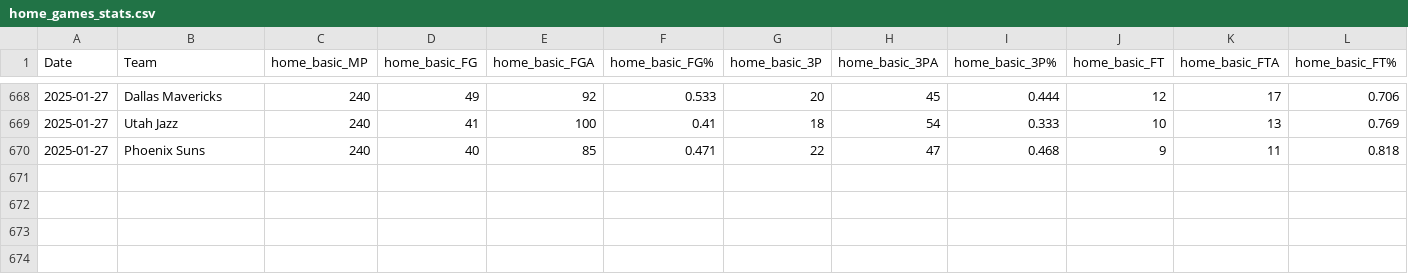
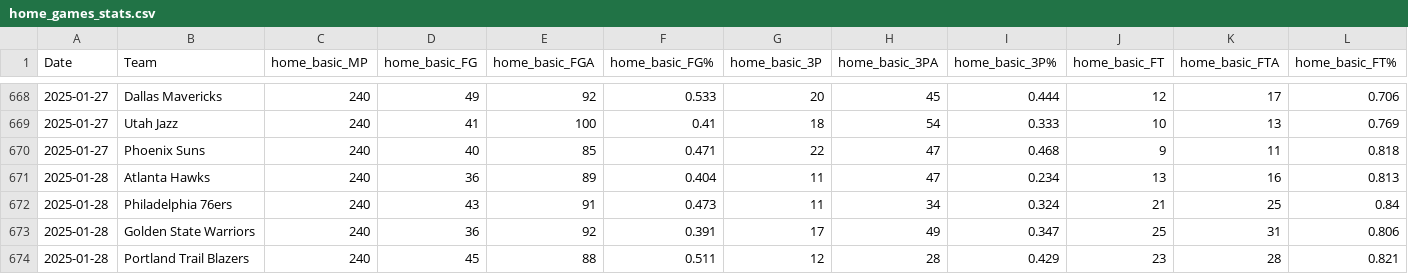
Before and after one commit to wmjs/nba-predictor, a CSV file: nba_data/home_games_stats.csv, drawn as a sheet; only a part is shown, gaps mark what is left out; rows hold the shown columns only; the diff names each change by its address in the sheet, - before the commit and + after, or states it on an @@ line.

```diff
--- a/nba_data/home_games_stats.csv
+++ b/nba_data/home_games_stats.csv
+row 671: 2025-01-28 | Atlanta Hawks | 240 | 36 | 89 | 0.404 | 11 | 47 | 0.234 | 13 | 16 | 0.813
+row 672: 2025-01-28 | Philadelphia 76ers | 240 | 43 | 91 | 0.473 | 11 | 34 | 0.324 | 21 | 25 | 0.84
+row 673: 2025-01-28 | Golden State Warriors | 240 | 36 | 92 | 0.391 | 17 | 49 | 0.347 | 25 | 31 | 0.806
+row 674: 2025-01-28 | Portland Trail Blazers | 240 | 45 | 88 | 0.511 | 12 | 28 | 0.429 | 23 | 28 | 0.821
```
Also changed, not shown: nba_data/all_team_stats.csv, nba_data/away_games_stats.csv, 6 other files.
